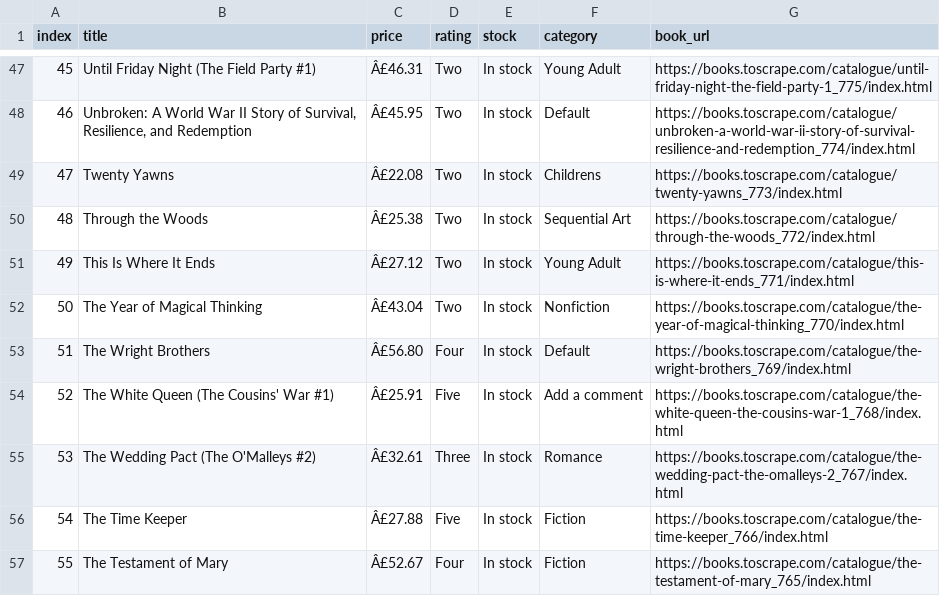
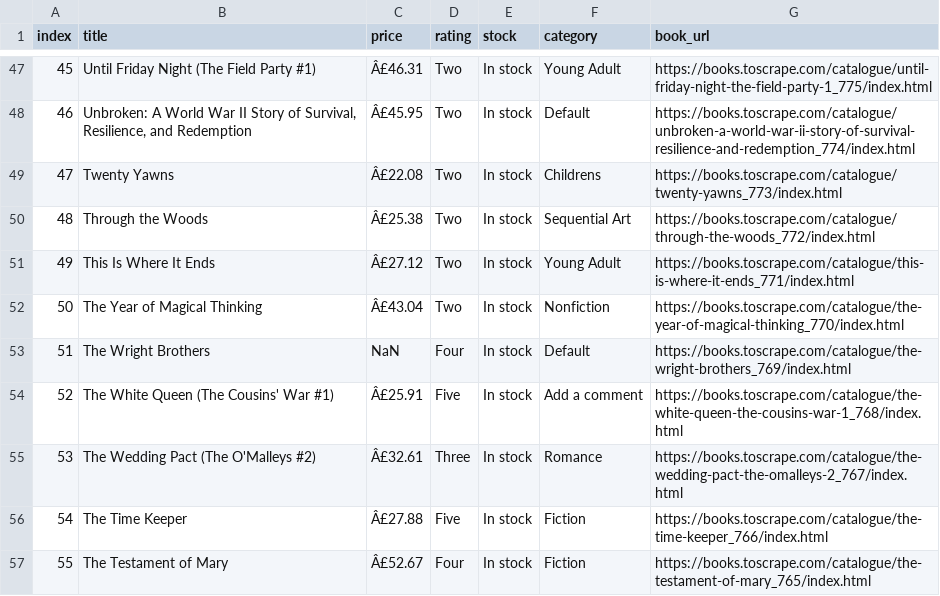
Before and after one commit to MAI-AIIU/advanced-programming, a CSV file: assignments/first/files/github_books.csv, drawn as a sheet; only a part is shown, gaps mark what is left out; the diff covers the shown part only.

Commit message:
removes some values

```diff
--- a/assignments/first/files/github_books.csv
+++ b/assignments/first/files/github_books.csv
@@ -52,3 +52,3 @@ index,title,price,rating,stock,category,book_url
 50,The Year of Magical Thinking,Â£43.04,Two,In stock,Nonfiction,https://books.toscrape.com/catalogue/the-year-of-magical-thinking_770/index.html
-51,The Wright Brothers,Â£56.80,Four,In stock,Default,https://books.toscrape.com/catalogue/the-wright-brothers_769/index.html
+51,The Wright Brothers,NaN,Four,In stock,Default,https://books.toscrape.com/catalogue/the-wright-brothers_769/index.html
 52,The White Queen (The Cousins' War #1),Â£25.91,Five,In stock,Add a comment,https://books.toscrape.com/catalogue/the-white-queen-the-cousins-war-1_768/index.html
```
Also changed, not shown: 11 edited cells elsewhere in this file.
